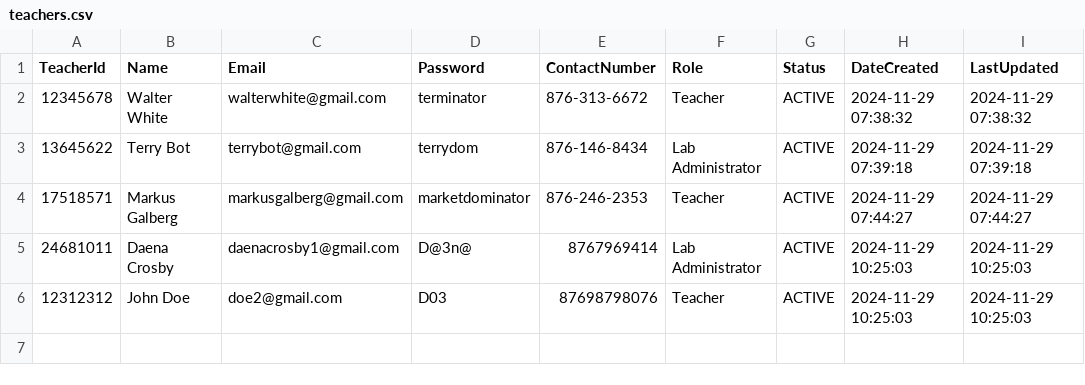
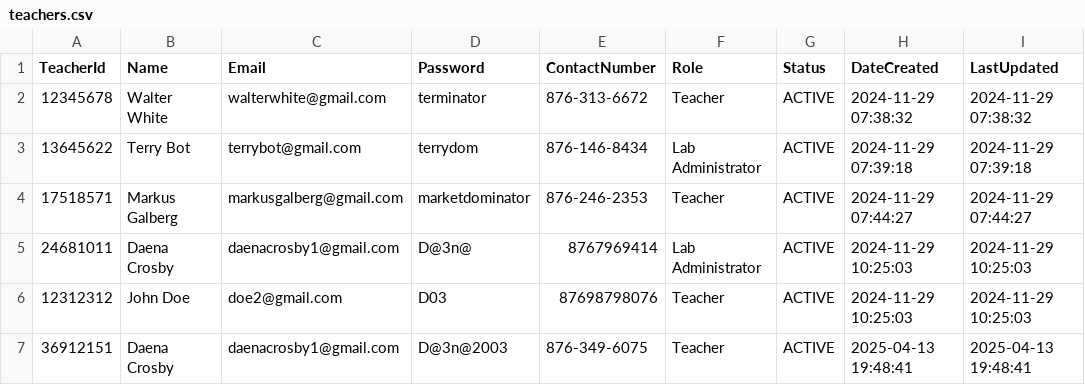
Before and after one commit to NicJohn04/Device-Distribution-Project, a CSV file: Device-Distribution-Project-main/teachers.csv, drawn as a sheet; the diff names each change by its address in the sheet, - before the commit and + after, or states it on an @@ line.

```diff
--- a/Device-Distribution-Project-main/teachers.csv
+++ b/Device-Distribution-Project-main/teachers.csv
+row 7: 36912151 | Daena Crosby | daenacrosby1@gmail.com | D@3n@2003 | 876-349-6075 | Teacher | ACTIVE | 2025-04-13 19:48:41 | 2025-04-13 19:48:41
```
Also changed, not shown: 7 other files.
